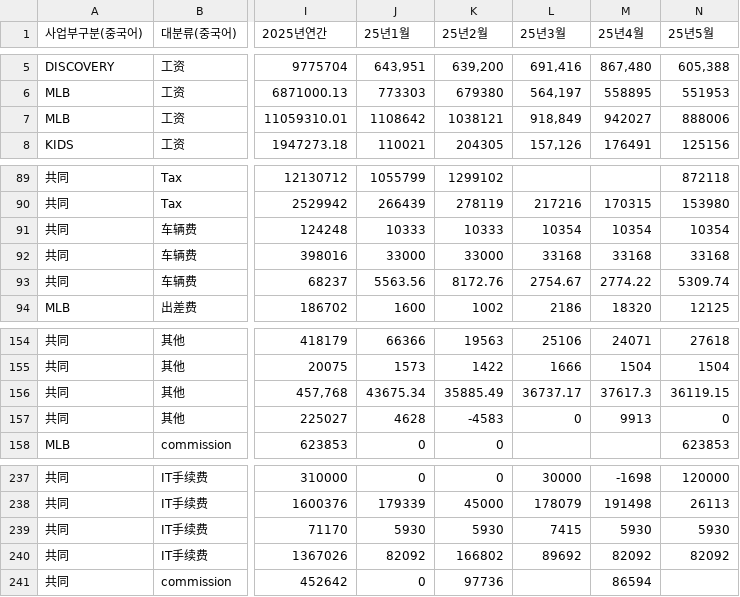
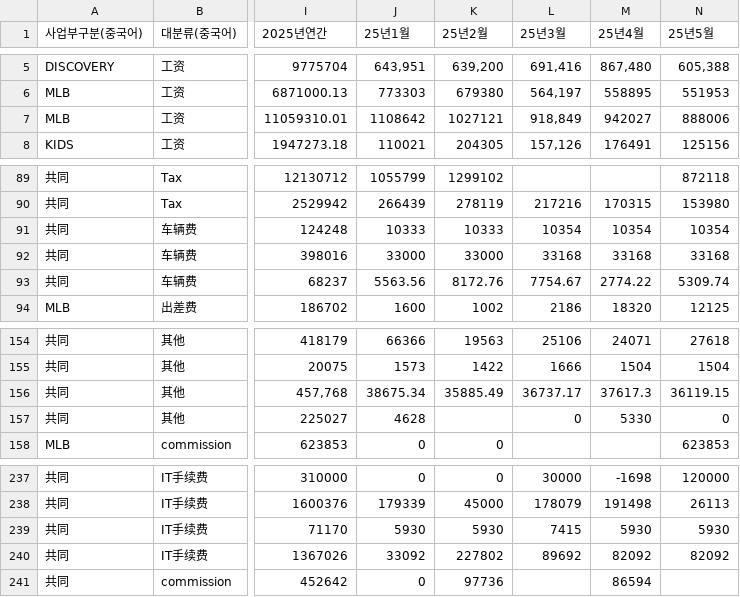
Before and after one commit to xuanm0221-dev/expense-251122ver, a CSV file: 파일/2025년비용_actual.csv, drawn as a sheet; only a part is shown, gaps mark what is left out; the diff names each change by its address in the sheet, - before the commit and + after, or states it on an @@ line.

```diff
--- a/파일/2025년비용_actual.csv
+++ b/파일/2025년비용_actual.csv
-K7 (25년2월): 1038121
+K7 (25년2월): 1027121
-L93 (25년3월): 2754.67
+L93 (25년3월): 7754.67
-J156 (25년1월): 43675.34
+J156 (25년1월): 38675.34
-K157 (25년2월): -4583
+K157 (25년2월): (empty)
-M157 (25년4월): 9913
+M157 (25년4월): 5330
-J240 (25년1월): 82092
+J240 (25년1월): 33092
-K240 (25년2월): 166802
+K240 (25년2월): 227802
```
Also changed, not shown: 1 other file.
